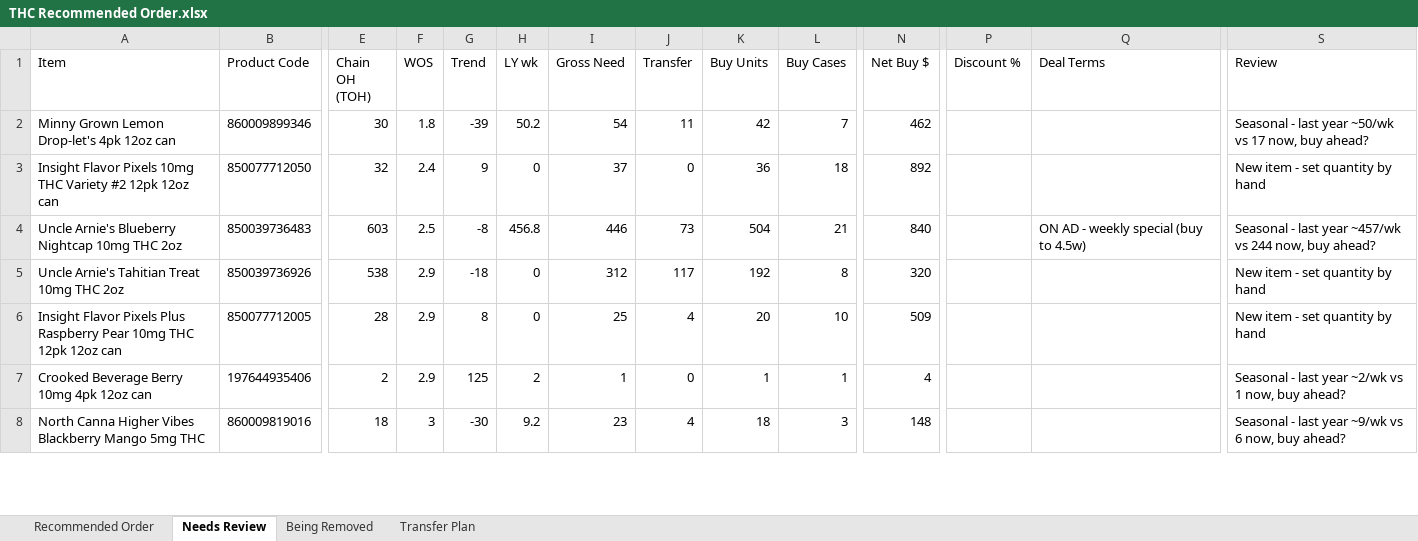
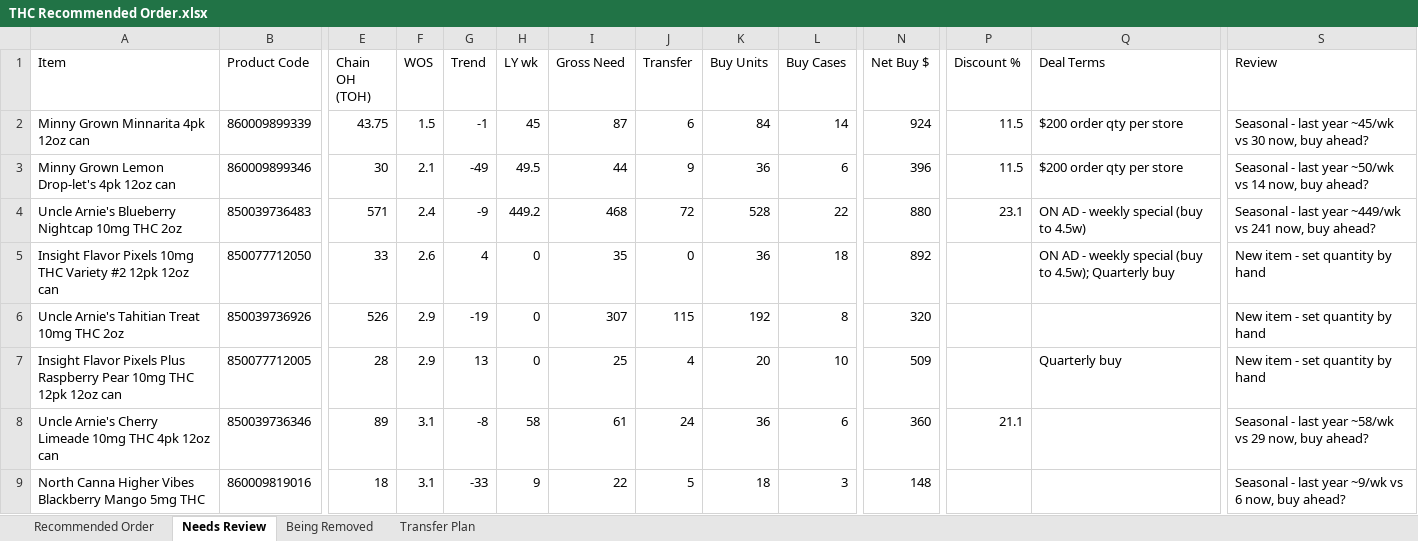
Before and after one commit to Akuklok/thc-dashboard, an Excel workbook: data/THC Recommended Order.xlsx, sheet Needs Review, drawn as a sheet; only a part is shown, gaps mark what is left out; values as stored, in another font and other column widths than the file's, no borders; removed rows and columns are numbered as before the commit, all else as after; rows hold the shown columns only; the diff covers the shown part only; the diff names each change by its address in the sheet, - before the commit and + after, or states it on an @@ line.

Commit message:
auto-update THC Recommended Order.xlsx

```diff
--- a/data/THC Recommended Order.xlsx (sheet Needs Review)
+++ b/data/THC Recommended Order.xlsx (sheet Needs Review)
+row 2: Minny Grown Minnarita 4pk 12oz can | 860009899339 | 43.75 | 1.5 | -1 | 45 | 87 | 6 | 84 | 14 | 924 | 11.5 | $200 order qty per store | Seasonal - last year ~45/wk vs 30 now, buy ahead?
-F3 (WOS): 1.8
+F3 (WOS): 2.1
-G3 (Trend): -39
+G3 (Trend): -49
-H3 (LY wk): 50.2
+H3 (LY wk): 49.5
-I3 (Gross Need): 54
+I3 (Gross Need): 44
-J3 (Transfer): 11
+J3 (Transfer): 9
-K3 (Buy Units): 42
+K3 (Buy Units): 36
-L3 (Buy Cases): 7
+L3 (Buy Cases): 6
-N3 (Net Buy $): 462
+N3 (Net Buy $): 396
-P3 (Discount %): (empty)
+P3 (Discount %): 11.5
-Q3 (Deal Terms): (empty)
+Q3 (Deal Terms): $200 order qty per store
-S3 (Review): …~50/wk vs 17 now, buy…
+S3 (Review): …~50/wk vs 14 now, buy…
+row 4: Uncle Arnie's Blueberry Nightcap 10mg THC 2oz | 850039736483 | 571 | 2.4 | -9 | 449.2 | 468 | 72 | 528 | 22 | 880 | 23.1 | ON AD - weekly special (buy to 4.5w) | Seasonal - last year ~449/wk vs 241 now, buy ahead?
-E5 (Chain OH (TOH)): 32
+E5 (Chain OH (TOH)): 33
-F5 (WOS): 2.4
+F5 (WOS): 2.6
-G5 (Trend): 9
+G5 (Trend): 4
-I5 (Gross Need): 37
+I5 (Gross Need): 35
-Q5 (Deal Terms): (empty)
+Q5 (Deal Terms): ON AD - weekly special (buy to 4.5w); Quarterly buy
-row 4: Uncle Arnie's Blueberry Nightcap 10mg THC 2oz | 850039736483 | 603 | 2.5 | -8 | 456.8 | 446 | 73 | 504 | 21 | 840 |  | ON AD - weekly special (buy to 4.5w) | Seasonal - last year ~457/wk vs 244 now, buy ahead?
-E6 (Chain OH (TOH)): 538
+E6 (Chain OH (TOH)): 526
-G6 (Trend): -18
+G6 (Trend): -19
-I6 (Gross Need): 312
+I6 (Gross Need): 307
-J6 (Transfer): 117
+J6 (Transfer): 115
-G7 (Trend): 8
+G7 (Trend): 13
-Q7 (Deal Terms): (empty)
+Q7 (Deal Terms): Quarterly buy
-row 7: Crooked Beverage Berry 10mg 4pk 12oz can | 197644935406 | 2 | 2.9 | 125 | 2 | 1 | 0 | 1 | 1 | 4 |  |  | Seasonal - last year ~2/wk vs 1 now, buy ahead?
+row 8: Uncle Arnie's Cherry Limeade 10mg THC 4pk 12oz can | 850039736346 | 89 | 3.1 | -8 | 58 | 61 | 24 | 36 | 6 | 360 | 21.1 |  | Seasonal - last year ~58/wk vs 29 now, buy ahead?
-F9 (WOS): 3
+F9 (WOS): 3.1
-G9 (Trend): -30
+G9 (Trend): -33
-H9 (LY wk): 9.2
+H9 (LY wk): 9
-I9 (Gross Need): 23
+I9 (Gross Need): 22
-J9 (Transfer): 4
+J9 (Transfer): 5
```
Also changed, not shown: 6 added rows, 10 removed rows and 33 edited cells elsewhere in this sheet, sheet Transfer Plan, sheet Recommended Order, sheet Being Removed.
